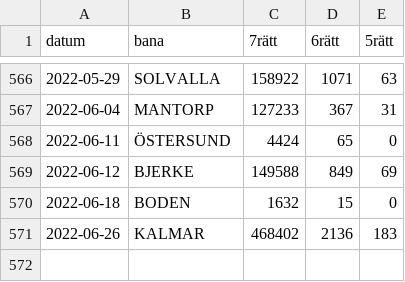
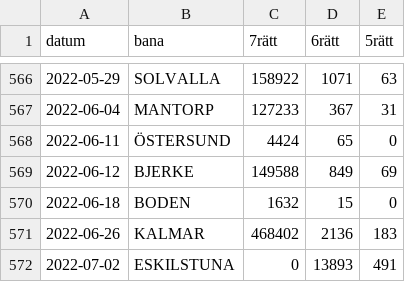
Before and after one commit to carokanns/Trav, a CSV file: spel/utdelning.csv, drawn as a sheet; only a part is shown, gaps mark what is left out; the diff names each change by its address in the sheet, - before the commit and + after, or states it on an @@ line.

```diff
--- a/spel/utdelning.csv
+++ b/spel/utdelning.csv
+row 572: 2022-07-02 | ESKILSTUNA | 0 | 13893 | 491
```
Also changed, not shown: 11 other files.
